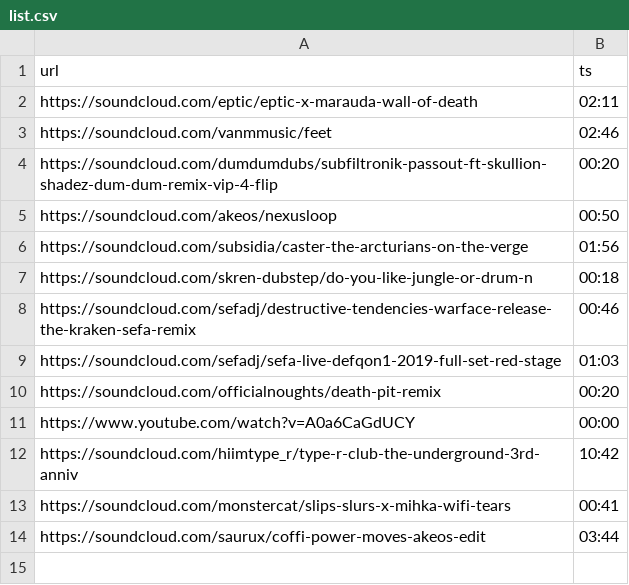
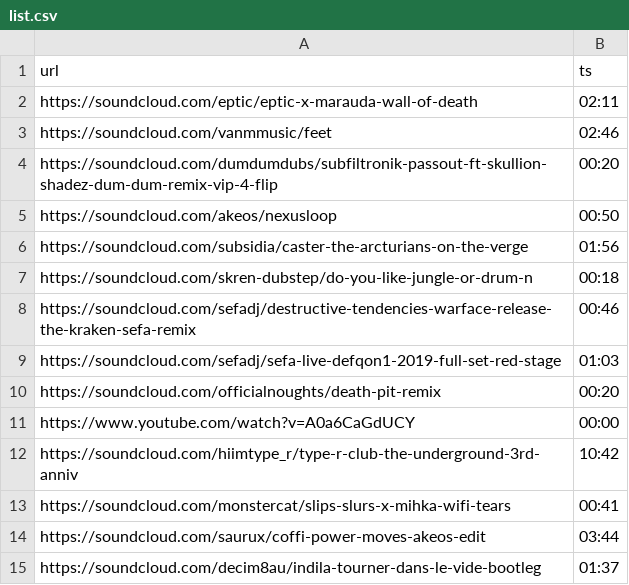
Before and after one commit to riptl/illegal, a CSV file: list.csv, drawn as a sheet; the diff names each change by its address in the sheet, - before the commit and + after, or states it on an @@ line.

Commit message:
add decim8au/indila-tourner-dans-le-vide-bootleg

```diff
--- a/list.csv
+++ b/list.csv
+row 15: https://soundcloud.com/decim8au/indila-tourner-dans-le-vide-bootleg | 01:37
```
